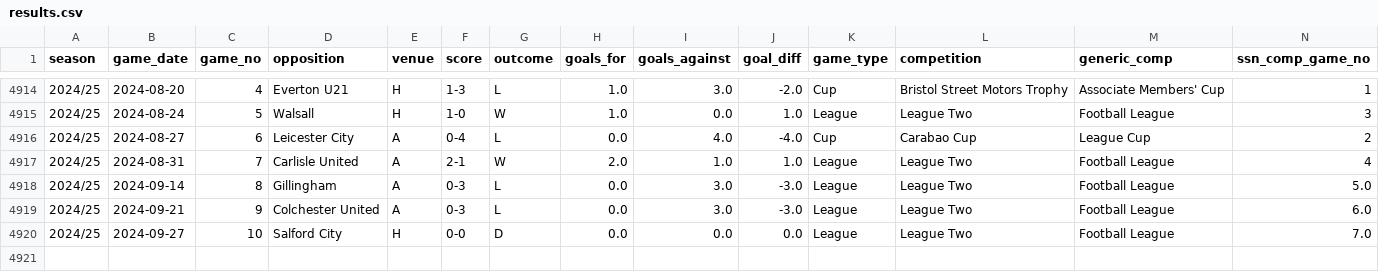
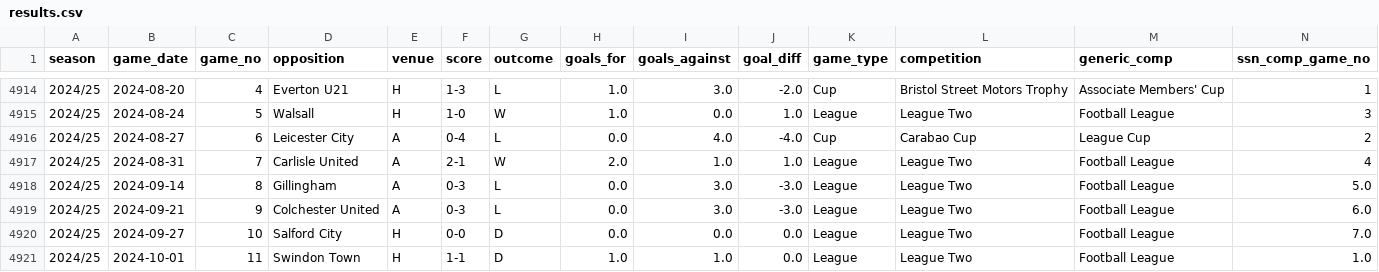
Before and after one commit to petebrown/data-updater, a CSV file: data/results.csv, drawn as a sheet; only a part is shown, gaps mark what is left out; rows hold the shown columns only; the diff names each change by its address in the sheet, - before the commit and + after, or states it on an @@ line.

```diff
--- a/data/results.csv
+++ b/data/results.csv
+row 4921: 2024/25 | 2024-10-01 | 11 | Swindon Town | H | 1-1 | D | 1.0 | 1.0 | 0.0 | League | League Two | Football League | 1.0
```
Also changed, not shown: data/sub_mins.csv, data/subs.csv, 2 other files.
